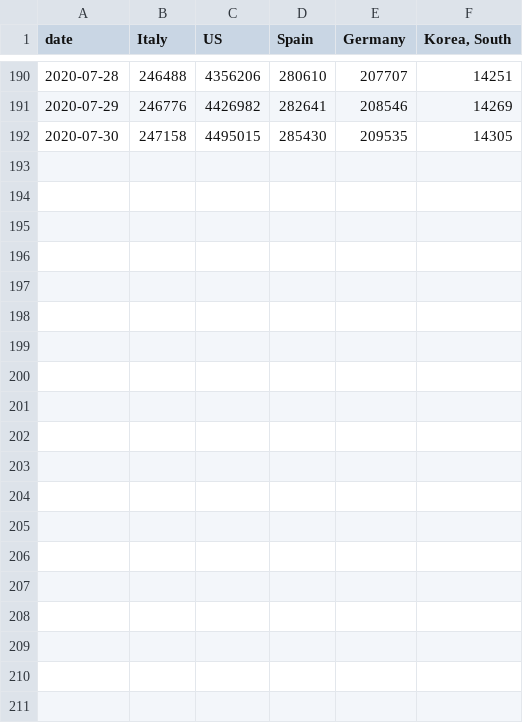
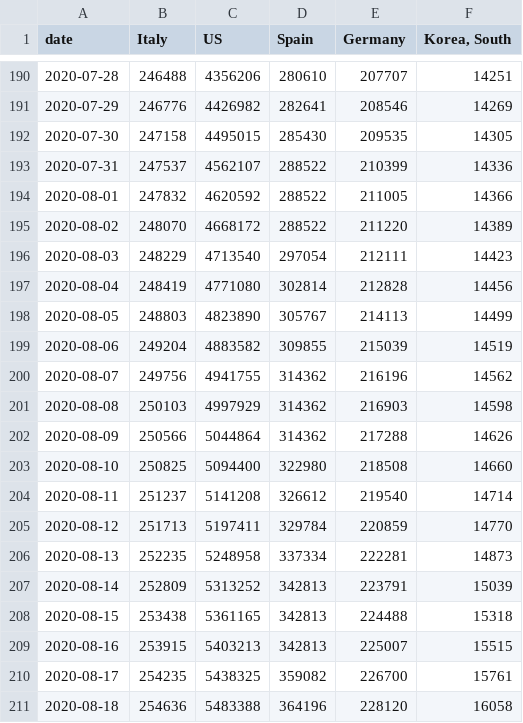
Before and after one commit to vivekdhameliya/ds_COVID-19, a CSV file: data/processed/COVID_small_flat_table.csv, drawn as a sheet; only a part is shown, gaps mark what is left out; the diff covers the shown part only; the diff names each change by its address in the sheet, - before the commit and + after, or states it on an @@ line.

```diff
--- a/data/processed/COVID_small_flat_table.csv
+++ b/data/processed/COVID_small_flat_table.csv
+row 193: 2020-07-31 | 247537 | 4562107 | 288522 | 210399 | 14336
+row 194: 2020-08-01 | 247832 | 4620592 | 288522 | 211005 | 14366
+row 195: 2020-08-02 | 248070 | 4668172 | 288522 | 211220 | 14389
+row 196: 2020-08-03 | 248229 | 4713540 | 297054 | 212111 | 14423
+row 197: 2020-08-04 | 248419 | 4771080 | 302814 | 212828 | 14456
+row 198: 2020-08-05 | 248803 | 4823890 | 305767 | 214113 | 14499
+row 199: 2020-08-06 | 249204 | 4883582 | 309855 | 215039 | 14519
+row 200: 2020-08-07 | 249756 | 4941755 | 314362 | 216196 | 14562
+row 201: 2020-08-08 | 250103 | 4997929 | 314362 | 216903 | 14598
+row 202: 2020-08-09 | 250566 | 5044864 | 314362 | 217288 | 14626
+row 203: 2020-08-10 | 250825 | 5094400 | 322980 | 218508 | 14660
+row 204: 2020-08-11 | 251237 | 5141208 | 326612 | 219540 | 14714
+row 205: 2020-08-12 | 251713 | 5197411 | 329784 | 220859 | 14770
+row 206: 2020-08-13 | 252235 | 5248958 | 337334 | 222281 | 14873
+row 207: 2020-08-14 | 252809 | 5313252 | 342813 | 223791 | 15039
+row 208: 2020-08-15 | 253438 | 5361165 | 342813 | 224488 | 15318
+row 209: 2020-08-16 | 253915 | 5403213 | 342813 | 225007 | 15515
+row 210: 2020-08-17 | 254235 | 5438325 | 359082 | 226700 | 15761
+row 211: 2020-08-18 | 254636 | 5483388 | 364196 | 228120 | 16058
```
Also changed, not shown: 9 added rows elsewhere in this file, data/processed/COVID_small_sync_timeline_table.csv, data/raw/NPGEO/Germany_statewise_data.csv, 33 other files.
